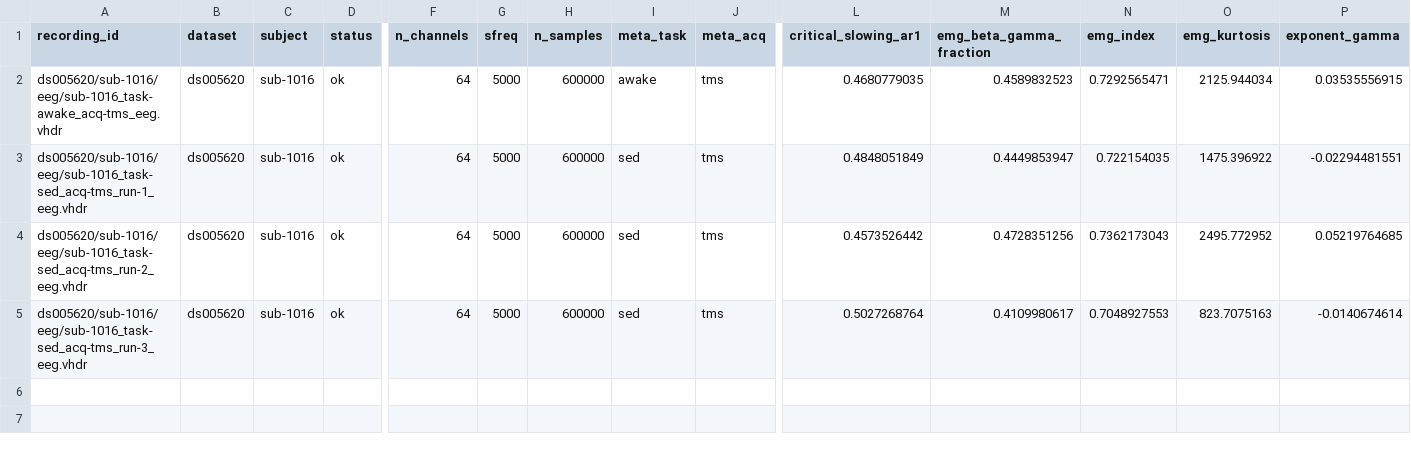
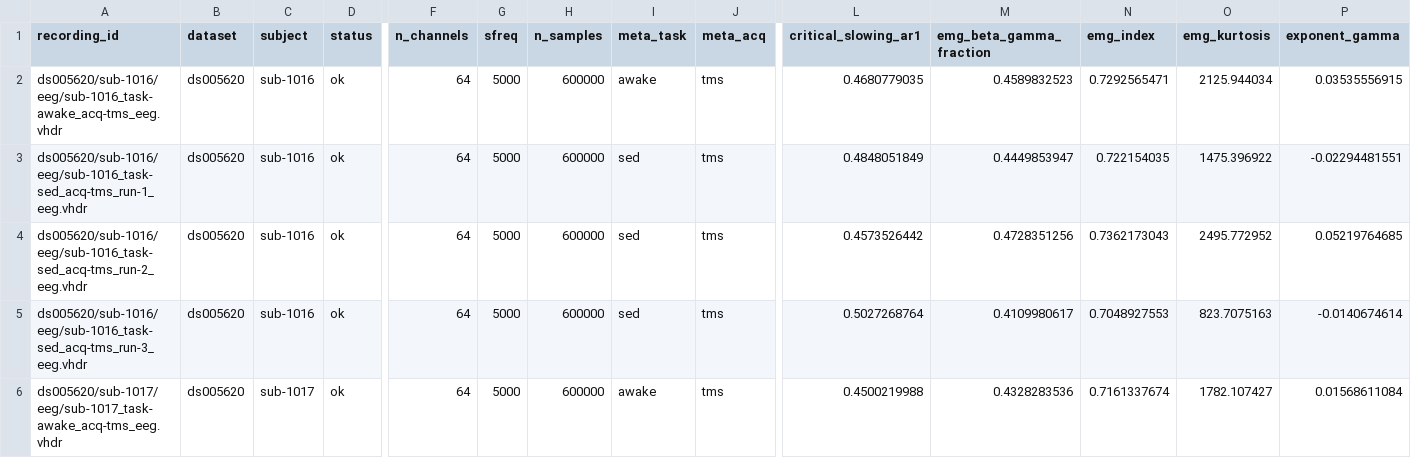
Before and after one commit to dgkenn/Codex-playground-, a CSV file: bsde/results/ds005620_tms.csv, drawn as a sheet; only a part is shown, gaps mark what is left out; rows hold the shown columns only; the diff names each change by its address in the sheet, - before the commit and + after, or states it on an @@ line.

```diff
--- a/bsde/results/ds005620_tms.csv
+++ b/bsde/results/ds005620_tms.csv
+row 6: ds005620/sub-1017/eeg/sub-1017_task-awake_acq-tms_eeg.vhdr | ds005620 | sub-1017 | ok | 64 | 5000 | 600000 | awake | tms | 0.4500219988 | 0.4328283536 | 0.7161337674 | 1782.107427 | 0.01568611084
```
Also changed, not shown: bsde/results/sleep_edfx_five_stage.csv.
